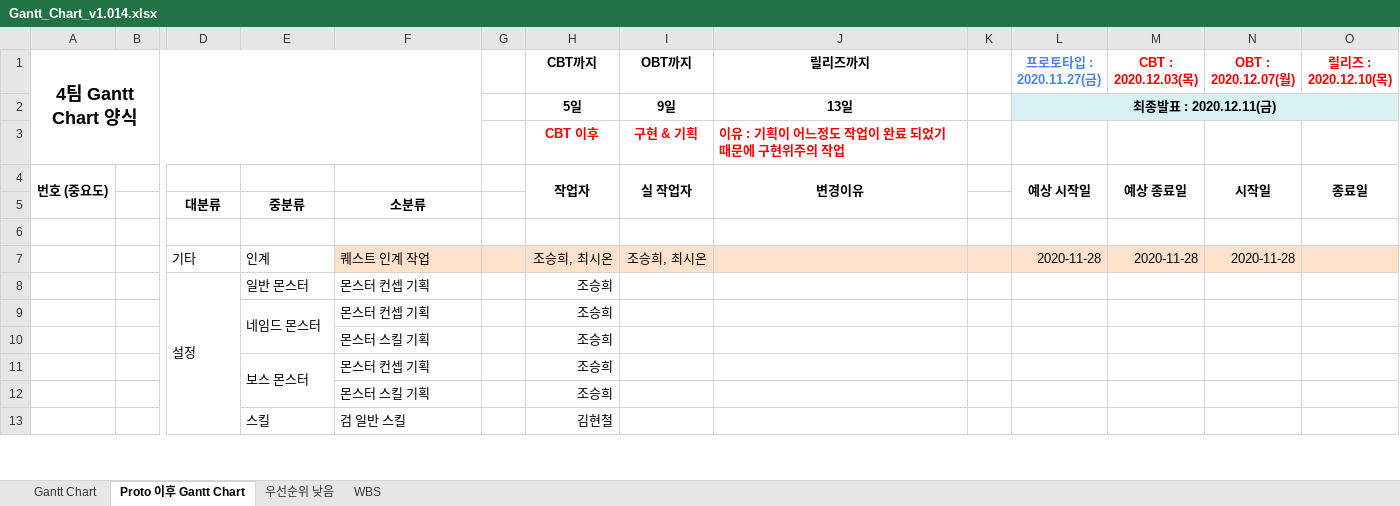
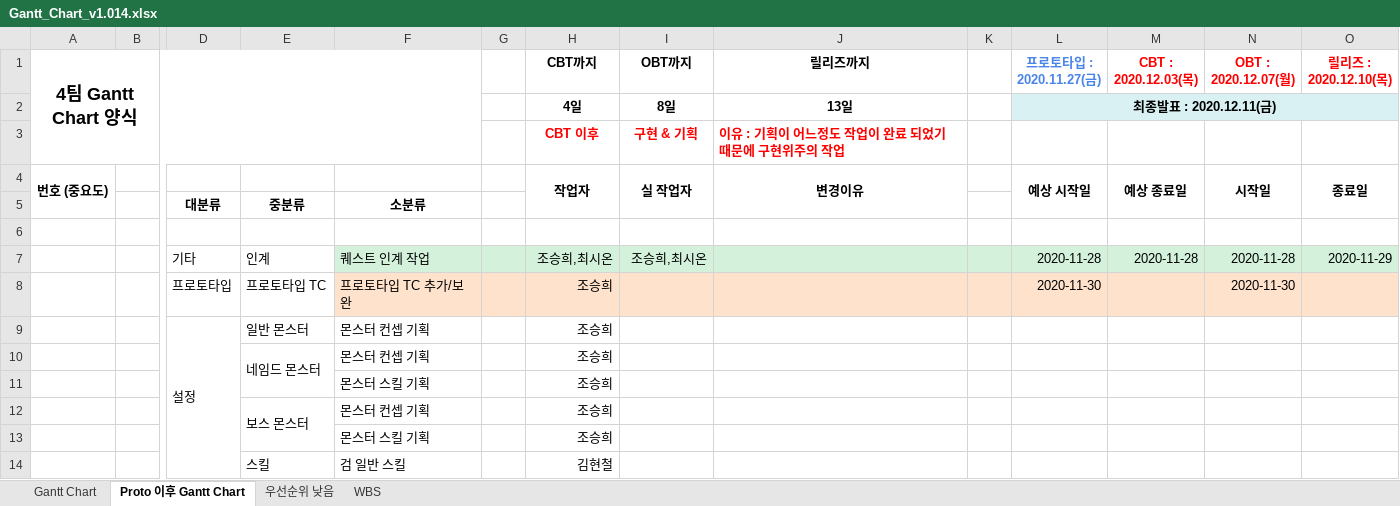
Before and after one commit to YDGYDGYDG/Yaho, an Excel workbook: Gantt_Chart_v1.014.xlsx, sheet Proto 이후 Gantt Chart, drawn as a sheet; only a part is shown, gaps mark what is left out; values as stored, in another font and other column widths than the file's, no borders; rows hold the shown columns only; the diff names each change by its address in the sheet, - before the commit and + after, or states it on an @@ line.

Commit message:
x커밋
ㄱㄴㅇㄹㄴㅇㄹsdfsdf

```diff
--- a/Gantt_Chart_v1.014.xlsx (sheet Proto 이후 Gantt Chart)
+++ b/Gantt_Chart_v1.014.xlsx (sheet Proto 이후 Gantt Chart)
-H2 (CBT까지): 5일
+H2 (CBT까지): 4일
-I2 (OBT까지): 9일
+I2 (OBT까지): 8일
-F7:O7 fill: #FFE2CC
+F7:O7 fill: #D3F1DB
-H7 (CBT까지): 조승희, 최시온
+H7 (CBT까지): 조승희,최시온
-I7 (OBT까지): 조승희, 최시온
+I7 (OBT까지): 조승희,최시온
-O7 (릴리즈 : 2020.12.10(목)): (empty)
+O7 (릴리즈 : 2020.12.10(목)): 2020-11-29
+row 8:  |  | 프로토타입 | 프로토타입 TC | 프로토타입 TC 추가/보완 |  | 조승희 |  |  |  | 2020-11-30 |  | 2020-11-30
```
